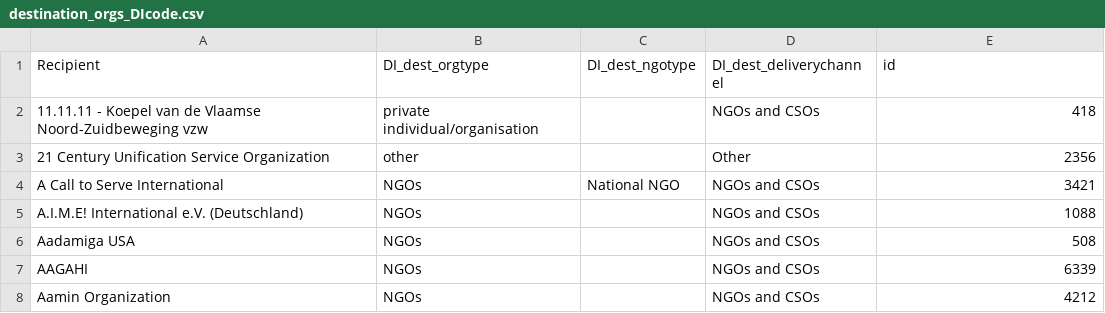
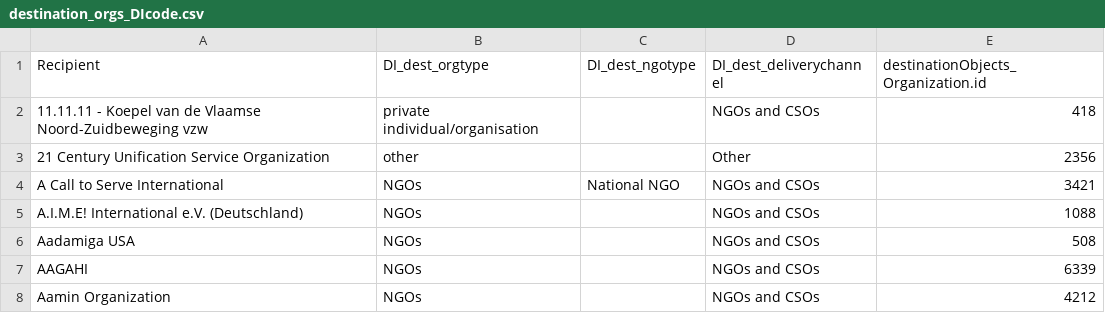
Before and after one commit to devinit/gha_automation, a CSV file: reference_datasets/destination_orgs_DIcode.csv, drawn as a sheet; only a part is shown.

```diff
--- a/reference_datasets/destination_orgs_DIcode.csv
+++ b/reference_datasets/destination_orgs_DIcode.csv
@@ -1,2 +1,2 @@
-Recipient,DI_dest_orgtype,DI_dest_ngotype,DI_dest_deliverychannel,id
+Recipient,DI_dest_orgtype,DI_dest_ngotype,DI_dest_deliverychannel,destinationObjects_Organization.id
 11.11.11 - Koepel van de Vlaamse Noord-Zuidbeweging vzw,private individual/organisation,,NGOs and CSOs,418
```
Also changed, not shown: reference_datasets/source_orgs_DIcode.csv.
